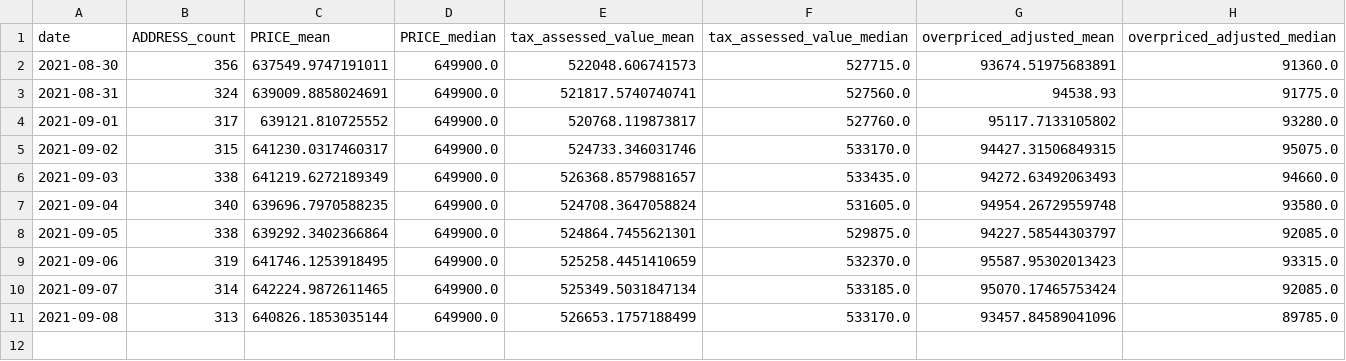
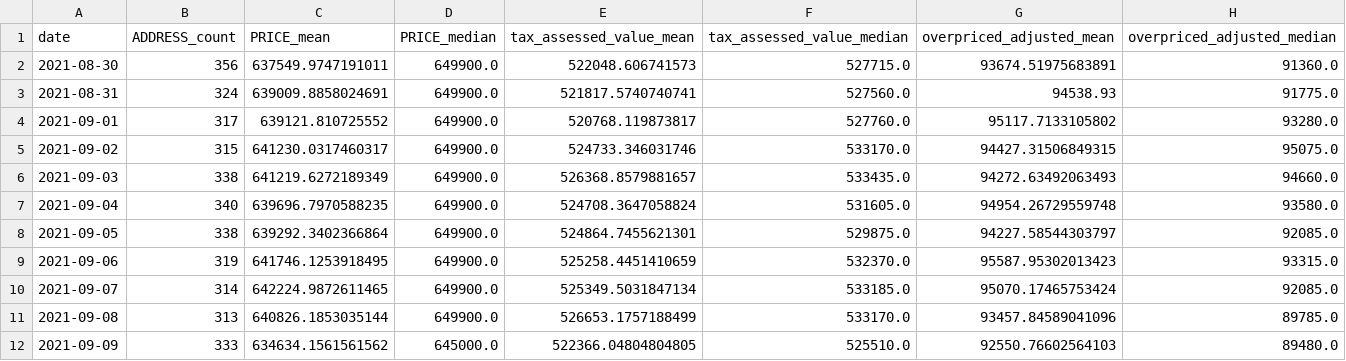
Before and after one commit to ahy3nz/yellowtail, a CSV file: output/per_day_summary.csv, drawn as a sheet; the diff names each change by its address in the sheet, - before the commit and + after, or states it on an @@ line.

```diff
--- a/output/per_day_summary.csv
+++ b/output/per_day_summary.csv
+row 12: 2021-09-09 | 333 | 634634.1561561562 | 645000.0 | 522366.04804804805 | 525510.0 | 92550.76602564103 | 89480.0
```
Also changed, not shown: 1 other file.
